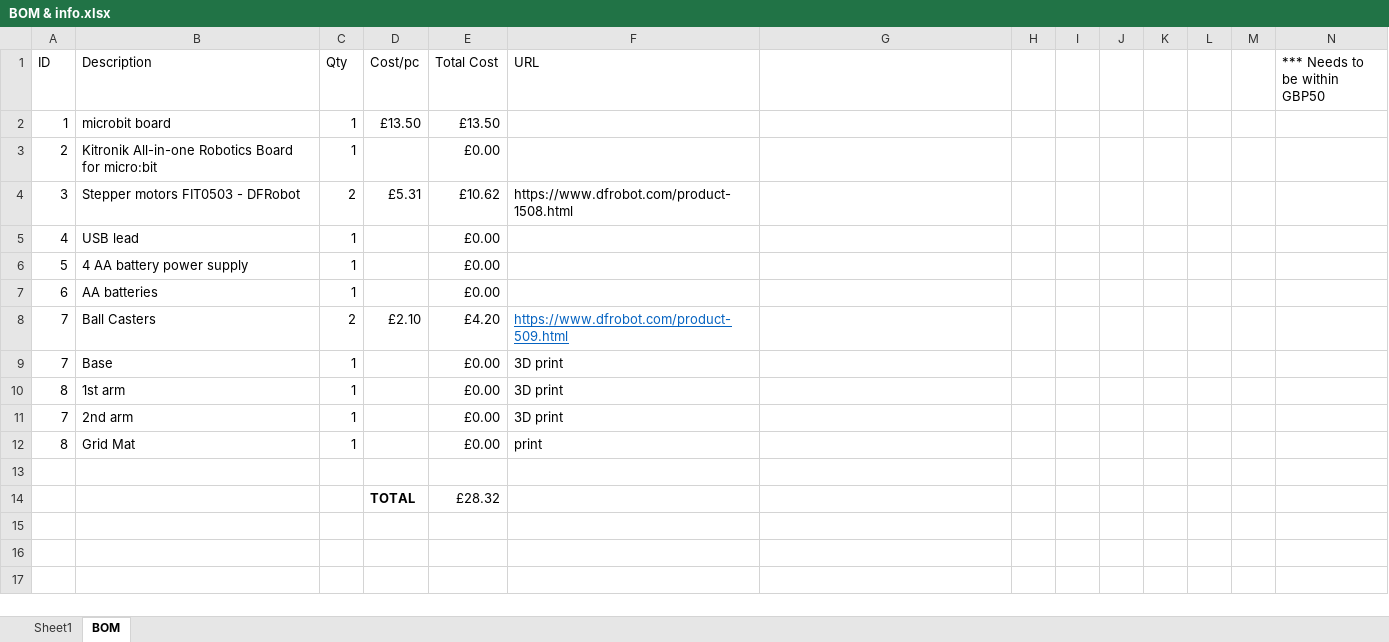
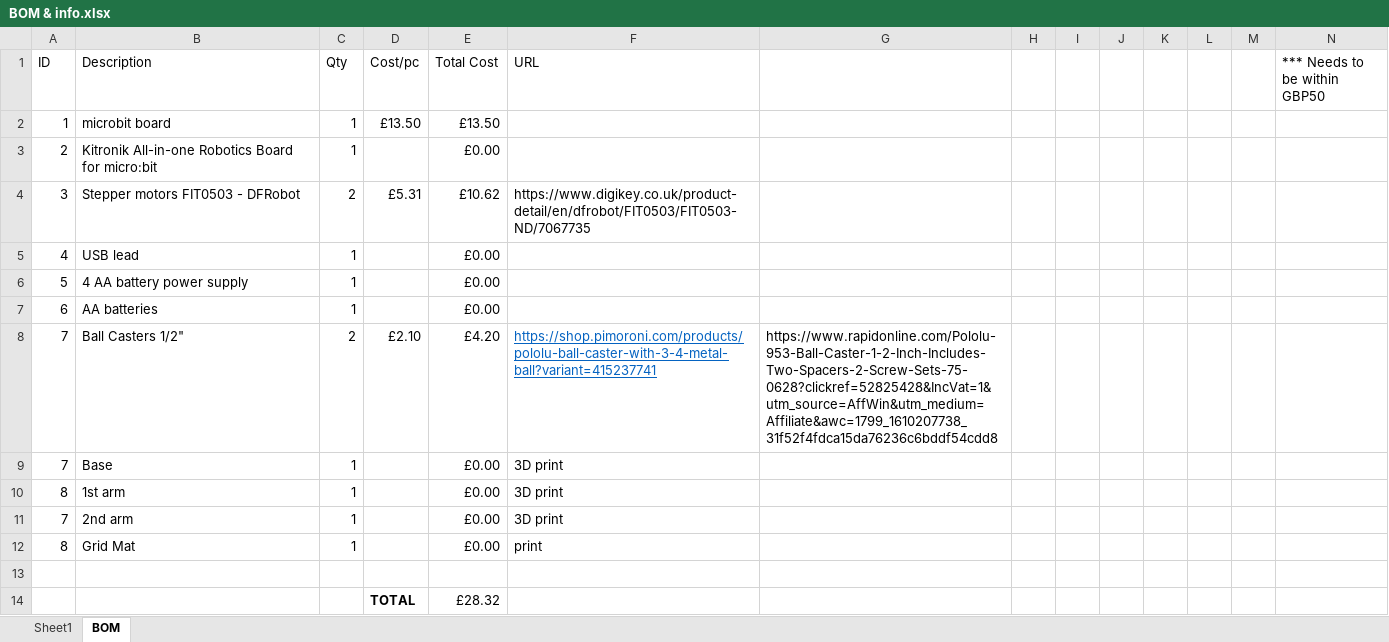
Before and after one commit to samhohcm/RobotKinematics-Remote, an Excel workbook: BOM & info.xlsx, sheet BOM, drawn as a sheet; values as stored, in another font and other column widths than the file's, no borders; the diff names each change by its address in the sheet, - before the commit and + after, or states it on an @@ line.

```diff
--- a/BOM & info.xlsx (sheet BOM)
+++ b/BOM & info.xlsx (sheet BOM)
-F4 (URL): https://www.dfrobot.com/product-1508.html
+F4 (URL): https://www.digikey.co.uk/product-detail/en/dfrobot/FIT0503/FIT0503-ND/7067735
-B8 (Description): Ball Casters
+B8 (Description): Ball Casters 1/2"
-F8 (URL): https://www.dfrobot.com/product-509.html
+F8 (URL): https://shop.pimoroni.com/products/pololu-ball-caster-with-3-4-metal-ball?variant=415237741
-G8: (empty)
+G8: https://www.rapidonline.com/Pololu-953-Ball-Caster-1-2-Inch-Includes-Two-Spacers-2-Screw-Sets-75-0628?clickref=52825428&IncVat=1&utm_source=AffWin&utm_medium=Affiliate&awc=1799_1610207738_31f52f4fdca15da76236c6bddf54cdd8
```
Also changed, not shown: 18 other files.
